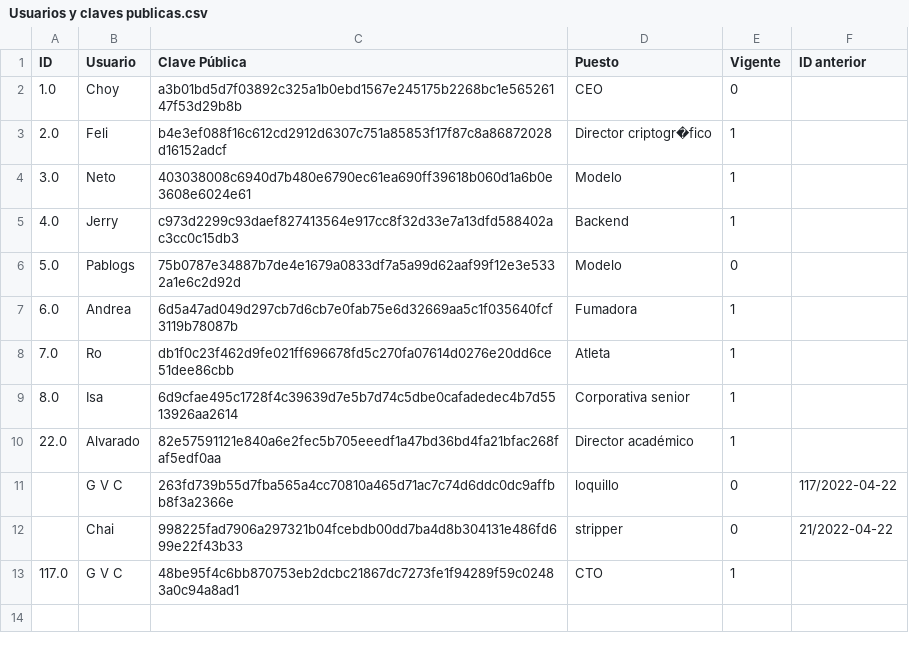
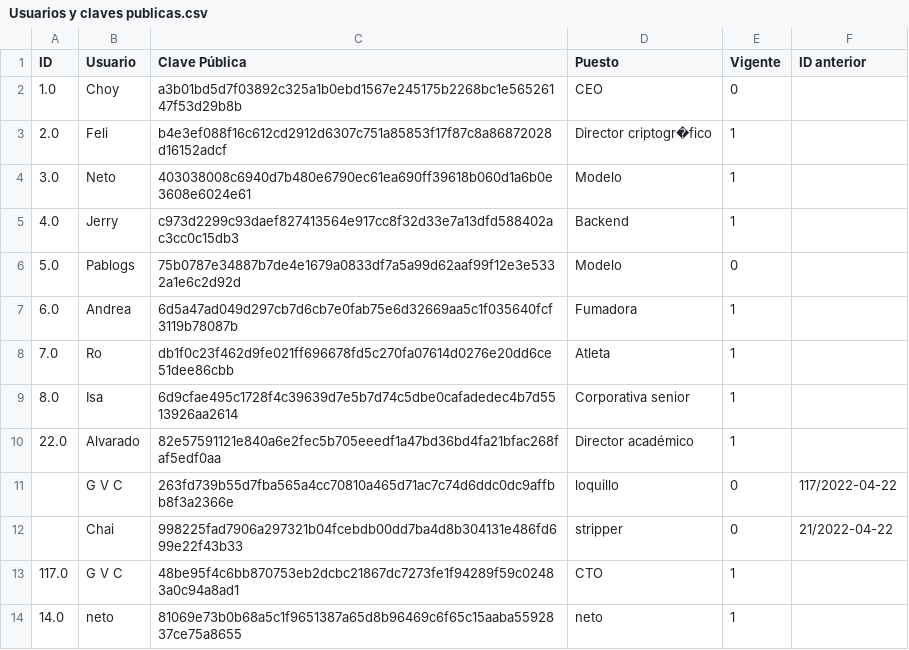
Before and after one commit to ShoyChoy/Firma-digital-CRIT, a CSV file: Usuarios y claves publicas.csv, drawn as a sheet.

```diff
--- a/Usuarios y claves publicas.csv
+++ b/Usuarios y claves publicas.csv
@@ -13 +13,2 @@ ID,Usuario,Clave Pública,Puesto,Vigente,ID anterior
 117.0,G V C,48be95f4c6bb870753eb2dcbc21867dc7273fe1f94289f59c02483a0c94a8ad1,CTO,1,
+14.0,neto,81069e73b0b68a5c1f9651387a65d8b96469c6f65c15aaba5592837ce75a8655,neto,1,
```
Also changed, not shown: 5 other files.
